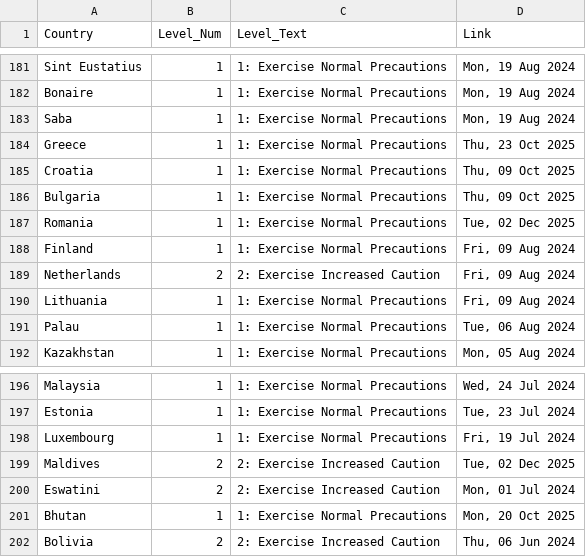
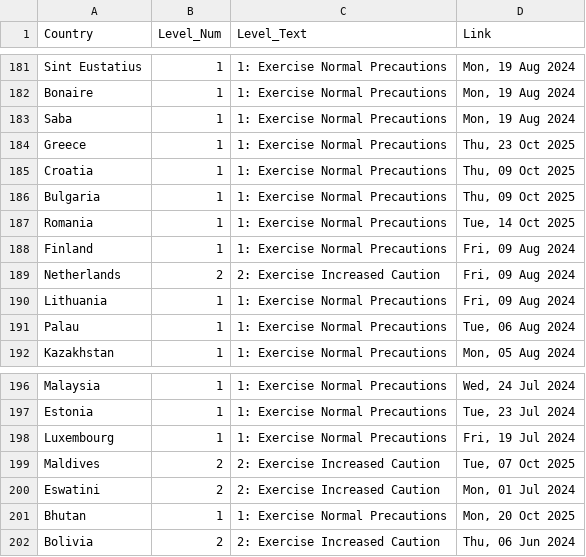
Before and after one commit to hyselee09-stack/ai-consul-bot, a CSV file: travel_status_memory.csv, drawn as a sheet; only a part is shown, gaps mark what is left out; the diff covers the shown part only.

```diff
--- a/travel_status_memory.csv
+++ b/travel_status_memory.csv
@@ -186,3 +186,3 @@ Croatia,1,1: Exercise Normal Precautions,"Thu, 09 Oct 2025"
 Bulgaria,1,1: Exercise Normal Precautions,"Thu, 09 Oct 2025"
-Romania,1,1: Exercise Normal Precautions,"Tue, 02 Dec 2025"
+Romania,1,1: Exercise Normal Precautions,"Tue, 14 Oct 2025"
 Finland,1,1: Exercise Normal Precautions,"Fri, 09 Aug 2024"
@@ -198,3 +198,3 @@ Estonia,1,1: Exercise Normal Precautions,"Tue, 23 Jul 2024"
 Luxembourg,1,1: Exercise Normal Precautions,"Fri, 19 Jul 2024"
-Maldives,2,2: Exercise Increased Caution,"Tue, 02 Dec 2025"
+Maldives,2,2: Exercise Increased Caution,"Tue, 07 Oct 2025"
 Eswatini,2,2: Exercise Increased Caution,"Mon, 01 Jul 2024"
```
Also changed, not shown: 25 edited cells elsewhere in this file.
